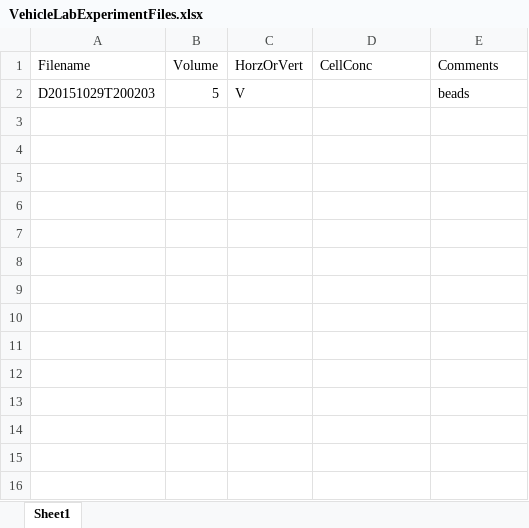
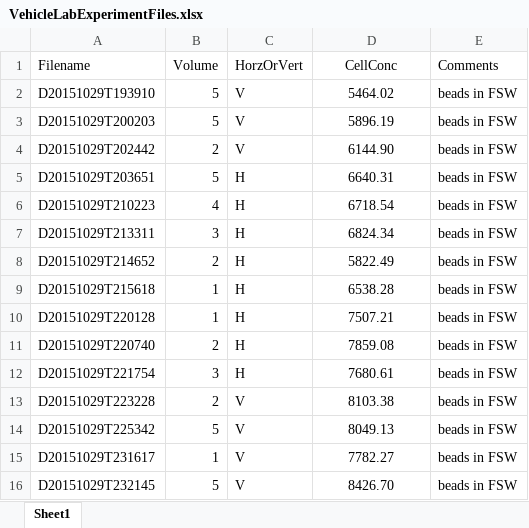
Before and after one commit to hsosik/ifcb-analysis, an Excel workbook: IFCB_vehicles/VehicleLabExperimentFiles.xlsx, sheet Sheet1, drawn as a sheet; values as stored, in another font and other column widths than the file's, no borders; addresses are those after the commit; the diff names each change by its address in the sheet, - before the commit and + after, or states it on an @@ line.

Commit message:
updated file list to include overall concentration of cells per ml

```diff
--- a/IFCB_vehicles/VehicleLabExperimentFiles.xlsx (sheet Sheet1)
+++ b/IFCB_vehicles/VehicleLabExperimentFiles.xlsx (sheet Sheet1)
-D1 alignment: left
+D1 alignment: center
+row 2: D20151029T193910 | 5 | V | 5464.02 | beads in FSW
-D3 (CellConc): (empty)
+D3 (CellConc): 5896.19
-E3 (Comments): beads
+E3 (Comments): beads in FSW
+row 4: D20151029T202442 | 2 | V | 6144.90 | beads in FSW
+row 5: D20151029T203651 | 5 | H | 6640.31 | beads in FSW
+row 6: D20151029T210223 | 4 | H | 6718.54 | beads in FSW
+row 7: D20151029T213311 | 3 | H | 6824.34 | beads in FSW
+row 8: D20151029T214652 | 2 | H | 5822.49 | beads in FSW
+row 9: D20151029T215618 | 1 | H | 6538.28 | beads in FSW
+row 10: D20151029T220128 | 1 | H | 7507.21 | beads in FSW
+row 11: D20151029T220740 | 2 | H | 7859.08 | beads in FSW
+row 12: D20151029T221754 | 3 | H | 7680.61 | beads in FSW
+row 13: D20151029T223228 | 2 | V | 8103.38 | beads in FSW
+row 14: D20151029T225342 | 5 | V | 8049.13 | beads in FSW
+row 15: D20151029T231617 | 1 | V | 7782.27 | beads in FSW
+row 16: D20151029T232145 | 5 | V | 8426.70 | beads in FSW
```
